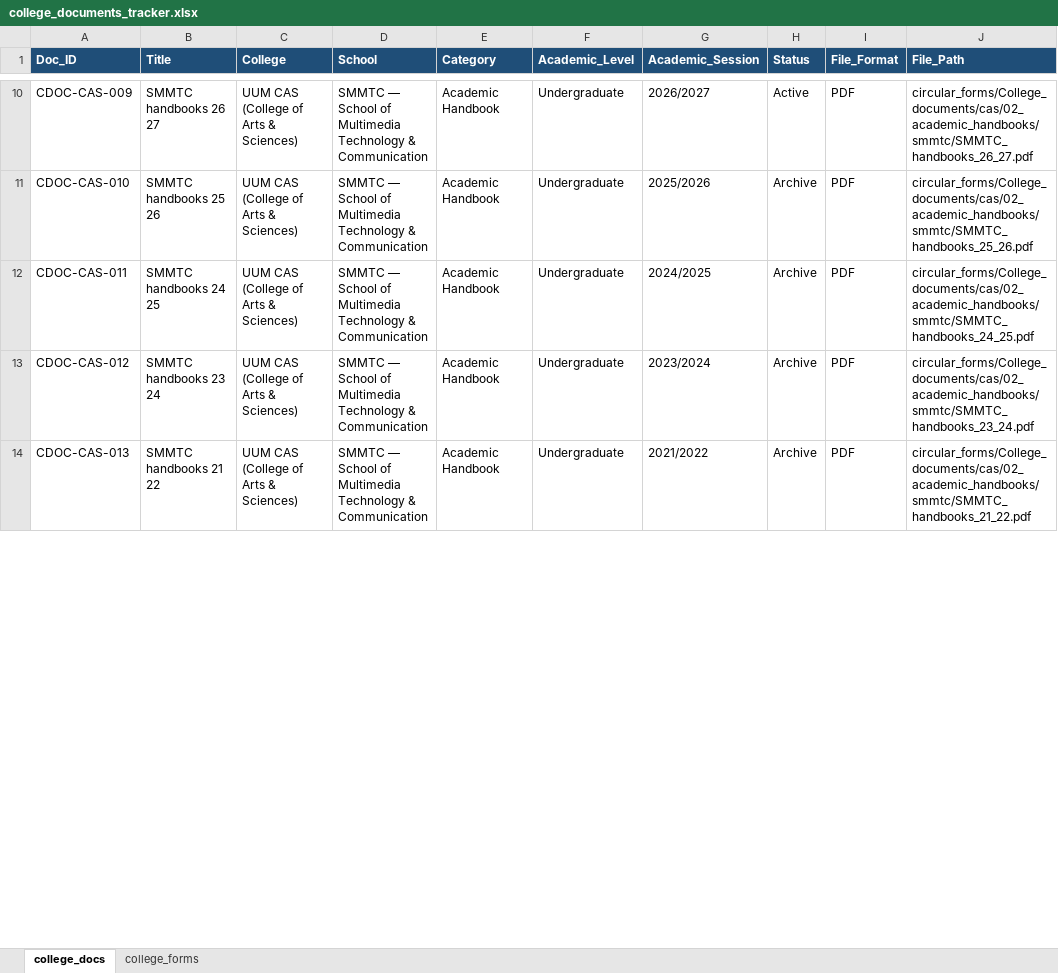
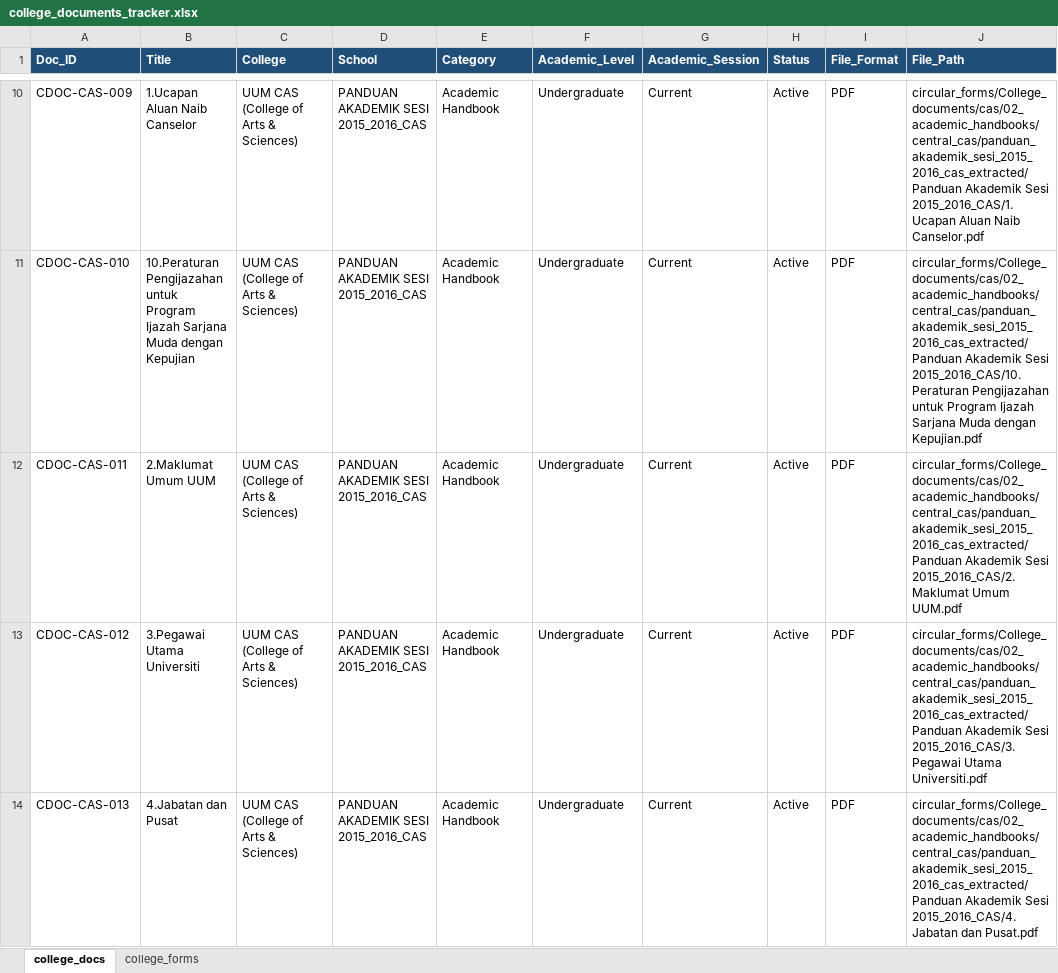
Before and after one commit to sabba-san/llm-circular-uum, an Excel workbook: college_documents_tracker.xlsx, sheet college_docs, drawn as a sheet; only a part is shown, gaps mark what is left out; values as stored, in another font and other column widths than the file's, no borders; the diff covers the shown part only; the diff names each change by its address in the sheet, - before the commit and + after, or states it on an @@ line.

```diff
--- a/college_documents_tracker.xlsx (sheet college_docs)
+++ b/college_documents_tracker.xlsx (sheet college_docs)
-B10 (Title): SMMTC handbooks 26 27
+B10 (Title): 1.Ucapan Aluan Naib Canselor
-D10:D14 (School): SMMTC — School of Multimedia Technology & Communication
+D10:D14 (School): PANDUAN AKADEMIK SESI 2015_2016_CAS
-G10 (Academic_Session): 2026/2027
+G10 (Academic_Session): Current
-J10 (File_Path): circular_forms/College_documents/cas/02_academic_handbooks/smmtc/SMMTC_handbooks_26_27.pdf
+J10 (File_Path): circular_forms/College_documents/cas/02_academic_handbooks/central_cas/panduan_akademik_sesi_2015_2016_cas_extracted/Panduan Akademik Sesi 2015_2016_CAS/1.Ucapan Aluan Naib Canselor.pdf
-B11 (Title): SMMTC handbooks 25 26
+B11 (Title): 10.Peraturan Pengijazahan untuk Program Ijazah Sarjana Muda dengan Kepujian
-G11 (Academic_Session): 2025/2026
+G11 (Academic_Session): Current
-H11:H14 (Status): Archive
+H11:H14 (Status): Active
-J11 (File_Path): circular_forms/College_documents/cas/02_academic_handbooks/smmtc/SMMTC_handbooks_25_26.pdf
+J11 (File_Path): circular_forms/College_documents/cas/02_academic_handbooks/central_cas/panduan_akademik_sesi_2015_2016_cas_extracted/Panduan Akademik Sesi 2015_2016_CAS/10.Peraturan Pengijazahan untuk Program Ijazah Sarjana Muda dengan Kepujian.pdf
-B12 (Title): SMMTC handbooks 24 25
+B12 (Title): 2.Maklumat Umum UUM
-G12 (Academic_Session): 2024/2025
+G12 (Academic_Session): Current
-J12 (File_Path): circular_forms/College_documents/cas/02_academic_handbooks/smmtc/SMMTC_handbooks_24_25.pdf
+J12 (File_Path): circular_forms/College_documents/cas/02_academic_handbooks/central_cas/panduan_akademik_sesi_2015_2016_cas_extracted/Panduan Akademik Sesi 2015_2016_CAS/2.Maklumat Umum UUM.pdf
-B13 (Title): SMMTC handbooks 23 24
+B13 (Title): 3.Pegawai Utama Universiti
-G13 (Academic_Session): 2023/2024
+G13 (Academic_Session): Current
-J13 (File_Path): circular_forms/College_documents/cas/02_academic_handbooks/smmtc/SMMTC_handbooks_23_24.pdf
+J13 (File_Path): circular_forms/College_documents/cas/02_academic_handbooks/central_cas/panduan_akademik_sesi_2015_2016_cas_extracted/Panduan Akademik Sesi 2015_2016_CAS/3.Pegawai Utama Universiti.pdf
-B14 (Title): SMMTC handbooks 21 22
+B14 (Title): 4.Jabatan dan Pusat
-G14 (Academic_Session): 2021/2022
+G14 (Academic_Session): Current
-J14 (File_Path): circular_forms/College_documents/cas/02_academic_handbooks/smmtc/SMMTC_handbooks_21_22.pdf
+J14 (File_Path): circular_forms/College_documents/cas/02_academic_handbooks/central_cas/panduan_akademik_sesi_2015_2016_cas_extracted/Panduan Akademik Sesi 2015_2016_CAS/4.Jabatan dan Pusat.pdf
```
Also changed, not shown: 14 added rows and 295 edited cells elsewhere in this sheet, 15 other files.
